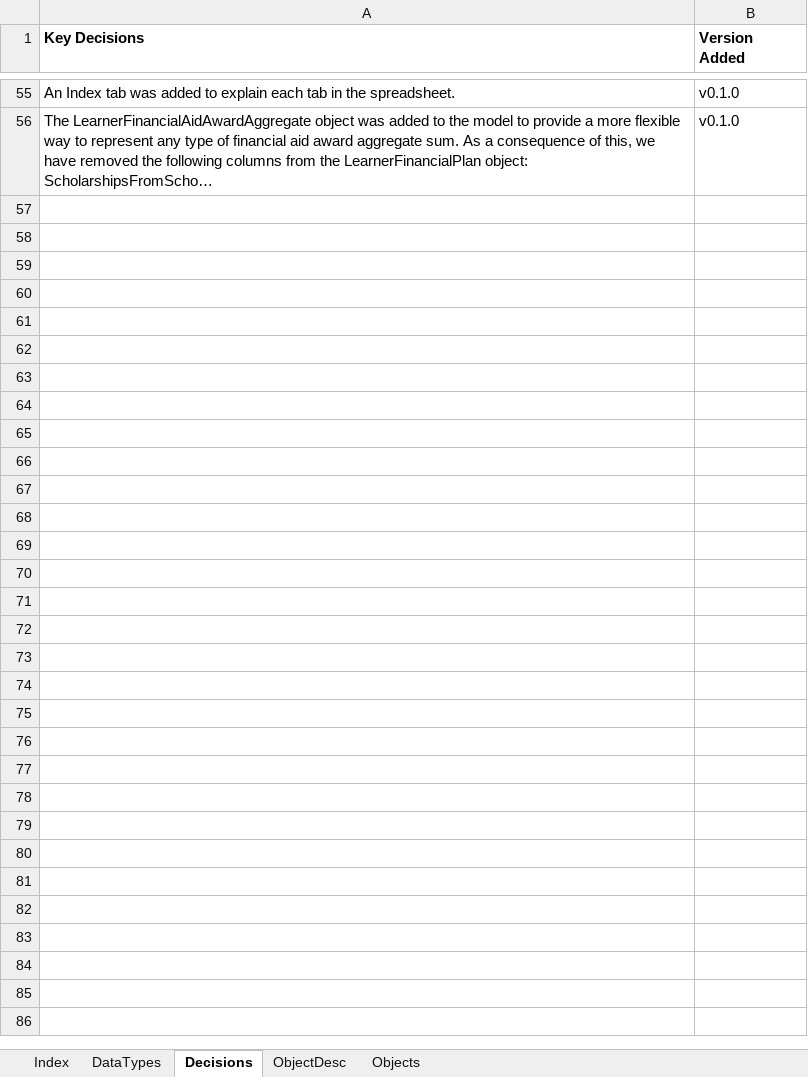
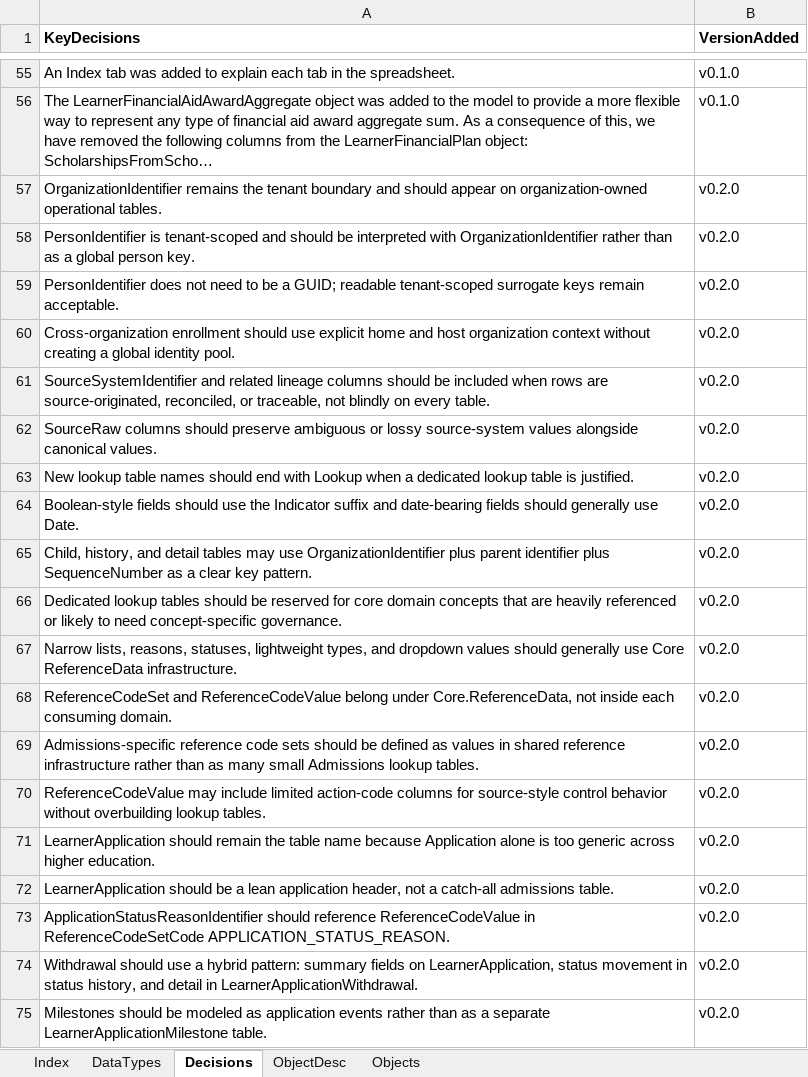
Before and after one commit to datakind/guide-data-model, an Excel workbook: guide_data_model_schema_v0.2.0.xlsx, sheet Decisions, drawn as a sheet; only a part is shown, gaps mark what is left out; long unchanged cells end in …; values as stored, in another font and other column widths than the file's, no borders; the diff covers the shown part only; the diff names each change by its address in the sheet, - before the commit and + after, or states it on an @@ line.

Commit message:
feat: changes to data model reflect mapping of crm

```diff
--- a/guide_data_model_schema_v0.2.0.xlsx (sheet Decisions)
+++ b/guide_data_model_schema_v0.2.0.xlsx (sheet Decisions)
-A1: Key Decisions
+A1: KeyDecisions
-B1: Version Added
+B1: VersionAdded
+row 57: OrganizationIdentifier remains the tenant boundary and should appear on organization-owned operational tables. | v0.2.0
+row 58: PersonIdentifier is tenant-scoped and should be interpreted with OrganizationIdentifier rather than as a global person key. | v0.2.0
+row 59: PersonIdentifier does not need to be a GUID; readable tenant-scoped surrogate keys remain acceptable. | v0.2.0
+row 60: Cross-organization enrollment should use explicit home and host organization context without creating a global identity pool. | v0.2.0
+row 61: SourceSystemIdentifier and related lineage columns should be included when rows are source-originated, reconciled, or traceable, not blindly on every table. | v0.2.0
+row 62: SourceRaw columns should preserve ambiguous or lossy source-system values alongside canonical values. | v0.2.0
+row 63: New lookup table names should end with Lookup when a dedicated lookup table is justified. | v0.2.0
+row 64: Boolean-style fields should use the Indicator suffix and date-bearing fields should generally use Date. | v0.2.0
+row 65: Child, history, and detail tables may use OrganizationIdentifier plus parent identifier plus SequenceNumber as a clear key pattern. | v0.2.0
+row 66: Dedicated lookup tables should be reserved for core domain concepts that are heavily referenced or likely to need concept-specific governance. | v0.2.0
+row 67: Narrow lists, reasons, statuses, lightweight types, and dropdown values should generally use Core ReferenceData infrastructure. | v0.2.0
+row 68: ReferenceCodeSet and ReferenceCodeValue belong under Core.ReferenceData, not inside each consuming domain. | v0.2.0
+row 69: Admissions-specific reference code sets should be defined as values in shared reference infrastructure rather than as many small Admissions lookup tables. | v0.2.0
+row 70: ReferenceCodeValue may include limited action-code columns for source-style control behavior without overbuilding lookup tables. | v0.2.0
+row 71: LearnerApplication should remain the table name because Application alone is too generic across higher education. | v0.2.0
+row 72: LearnerApplication should be a lean application header, not a catch-all admissions table. | v0.2.0
+row 73: ApplicationStatusReasonIdentifier should reference ReferenceCodeValue in ReferenceCodeSetCode APPLICATION_STATUS_REASON. | v0.2.0
+row 74: Withdrawal should use a hybrid pattern: summary fields on LearnerApplication, status movement in status history, and detail in LearnerApplicationWithdrawal. | v0.2.0
+row 75: Milestones should be modeled as application events rather than as a separate LearnerApplicationMilestone table. | v0.2.0
```
Also changed, not shown: 20 added rows and 3 edited cells elsewhere in this sheet, sheet Objects, sheet ObjectDesc, sheet DataTypes, hidden cells, 1 other file.
